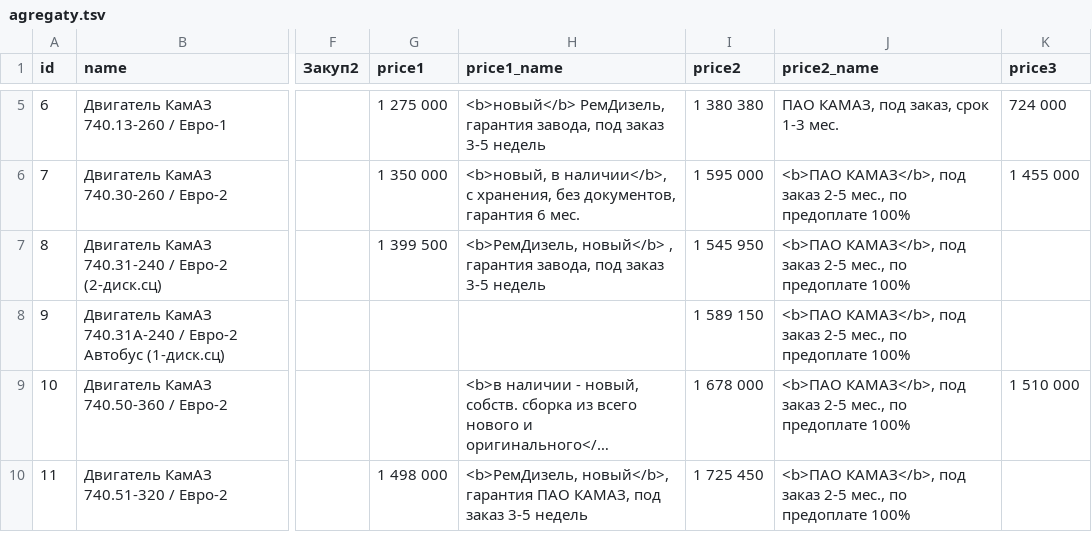
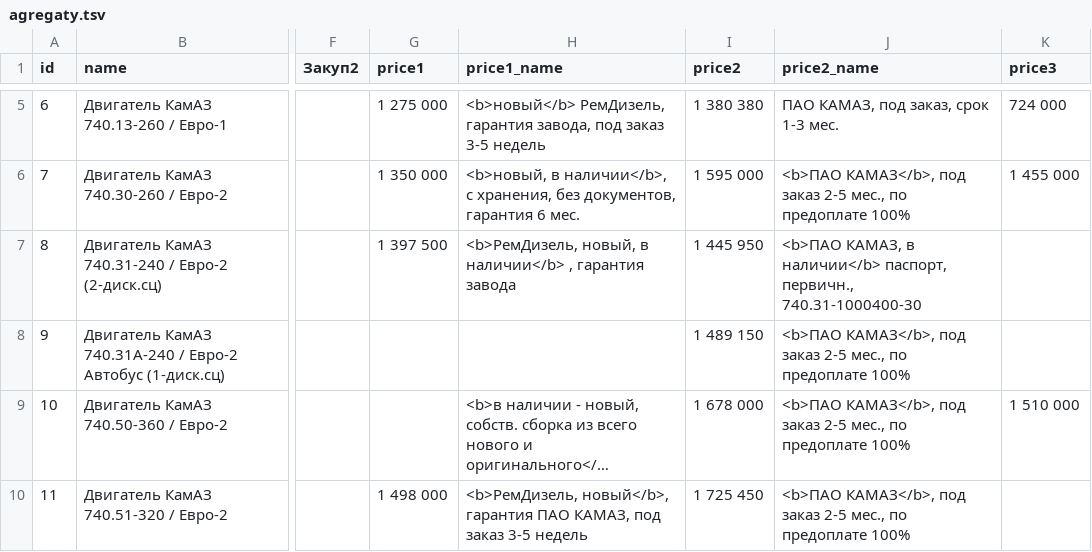
Before and after one commit to reesly/zap-kam, a TSV file: data/agregaty.tsv, drawn as a sheet; only a part is shown, gaps mark what is left out; long unchanged cells end in …; the diff names each change by its address in the sheet, - before the commit and + after, or states it on an @@ line.

```diff
--- a/data/agregaty.tsv
+++ b/data/agregaty.tsv
-G7 (price1): 1 399 500
+G7 (price1): 1 397 500
-H7 (price1_name): <b>РемДизель, новый</b> , гарантия завода, под заказ 3-5 недель
+H7 (price1_name): <b>РемДизель, новый, в наличии</b> , гарантия завода
-I7 (price2): 1 545 950
+I7 (price2): 1 445 950
-J7 (price2_name): <b>ПАО КАМАЗ</b>, под заказ 2-5 мес., по предоплате 100%
+J7 (price2_name): <b>ПАО КАМАЗ, в наличии</b> паспорт, первичн., 740.31-1000400-30
-I8 (price2): 1 589 150
+I8 (price2): 1 489 150
```
Also changed, not shown: data/dvig_zap.tsv.
